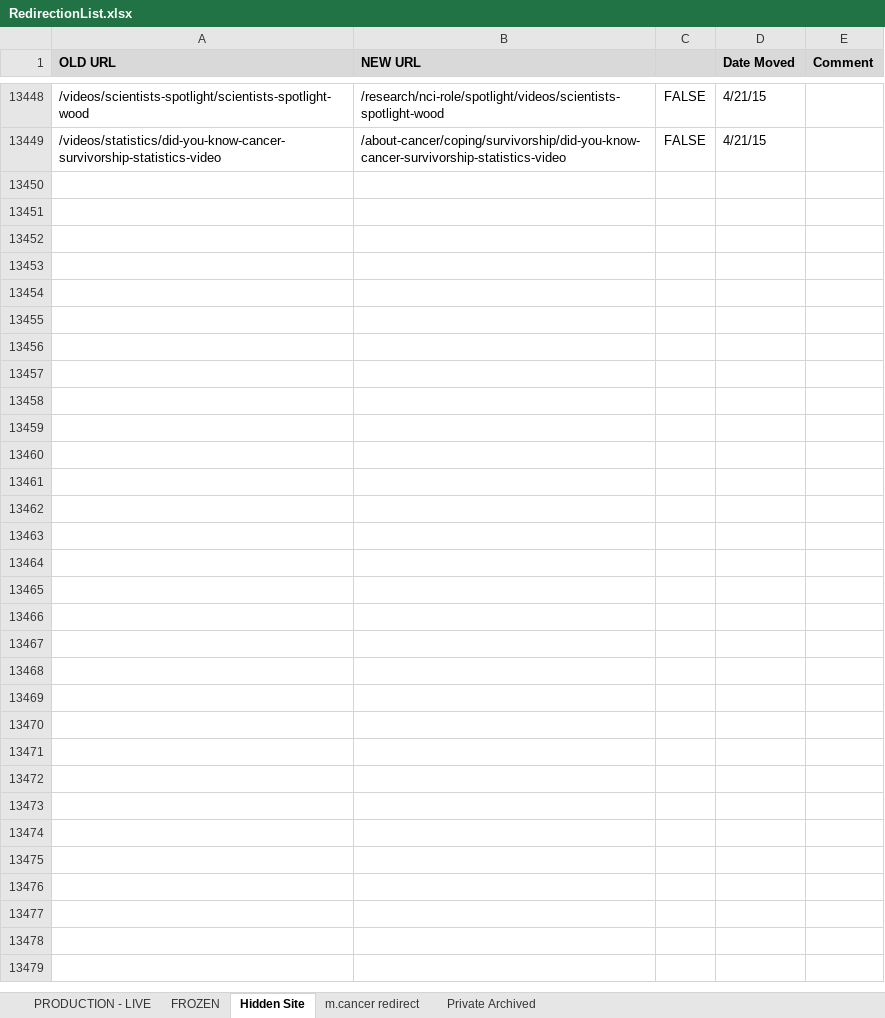
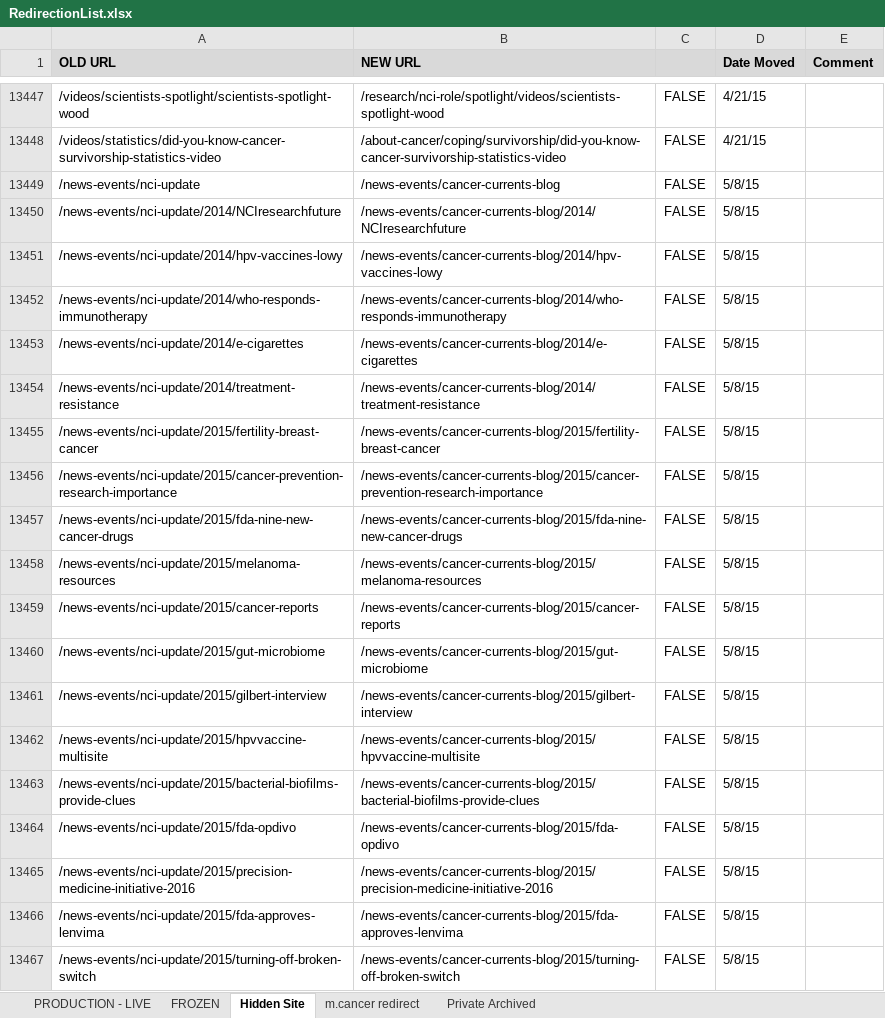
Before and after one commit to NCIOCPL/wcms-content, an Excel workbook: RedirectionList.xlsx, sheet Hidden Site, drawn as a sheet; only a part is shown, gaps mark what is left out; values as stored, in another font and other column widths than the file's, no borders; conditional formats not drawn; the diff covers the shown part only; the diff names each change by its address in the sheet, - before the commit and + after, or states it on an @@ line.

```diff
--- a/RedirectionList.xlsx (sheet Hidden Site)
+++ b/RedirectionList.xlsx (sheet Hidden Site)
+row 13449: /news-events/nci-update | /news-events/cancer-currents-blog | FALSE | 5/8/15
+row 13450: /news-events/nci-update/2014/NCIresearchfuture | /news-events/cancer-currents-blog/2014/NCIresearchfuture | FALSE | 5/8/15
+row 13451: /news-events/nci-update/2014/hpv-vaccines-lowy | /news-events/cancer-currents-blog/2014/hpv-vaccines-lowy | FALSE | 5/8/15
+row 13452: /news-events/nci-update/2014/who-responds-immunotherapy | /news-events/cancer-currents-blog/2014/who-responds-immunotherapy | FALSE | 5/8/15
+row 13453: /news-events/nci-update/2014/e-cigarettes | /news-events/cancer-currents-blog/2014/e-cigarettes | FALSE | 5/8/15
+row 13454: /news-events/nci-update/2014/treatment-resistance | /news-events/cancer-currents-blog/2014/treatment-resistance | FALSE | 5/8/15
+row 13455: /news-events/nci-update/2015/fertility-breast-cancer | /news-events/cancer-currents-blog/2015/fertility-breast-cancer | FALSE | 5/8/15
+row 13456: /news-events/nci-update/2015/cancer-prevention-research-importance | /news-events/cancer-currents-blog/2015/cancer-prevention-research-importance | FALSE | 5/8/15
+row 13457: /news-events/nci-update/2015/fda-nine-new-cancer-drugs | /news-events/cancer-currents-blog/2015/fda-nine-new-cancer-drugs | FALSE | 5/8/15
+row 13458: /news-events/nci-update/2015/melanoma-resources | /news-events/cancer-currents-blog/2015/melanoma-resources | FALSE | 5/8/15
+row 13459: /news-events/nci-update/2015/cancer-reports | /news-events/cancer-currents-blog/2015/cancer-reports | FALSE | 5/8/15
+row 13460: /news-events/nci-update/2015/gut-microbiome | /news-events/cancer-currents-blog/2015/gut-microbiome | FALSE | 5/8/15
+row 13461: /news-events/nci-update/2015/gilbert-interview | /news-events/cancer-currents-blog/2015/gilbert-interview | FALSE | 5/8/15
+row 13462: /news-events/nci-update/2015/hpvvaccine-multisite | /news-events/cancer-currents-blog/2015/hpvvaccine-multisite | FALSE | 5/8/15
+row 13463: /news-events/nci-update/2015/bacterial-biofilms-provide-clues | /news-events/cancer-currents-blog/2015/bacterial-biofilms-provide-clues | FALSE | 5/8/15
+row 13464: /news-events/nci-update/2015/fda-opdivo | /news-events/cancer-currents-blog/2015/fda-opdivo | FALSE | 5/8/15
+row 13465: /news-events/nci-update/2015/precision-medicine-initiative-2016 | /news-events/cancer-currents-blog/2015/precision-medicine-initiative-2016 | FALSE | 5/8/15
+row 13466: /news-events/nci-update/2015/fda-approves-lenvima | /news-events/cancer-currents-blog/2015/fda-approves-lenvima | FALSE | 5/8/15
+row 13467: /news-events/nci-update/2015/turning-off-broken-switch | /news-events/cancer-currents-blog/2015/turning-off-broken-switch | FALSE | 5/8/15
```
Also changed, not shown: 26 added rows and 1 removed row elsewhere in this sheet, formulas that keep their value, 1 other file.
